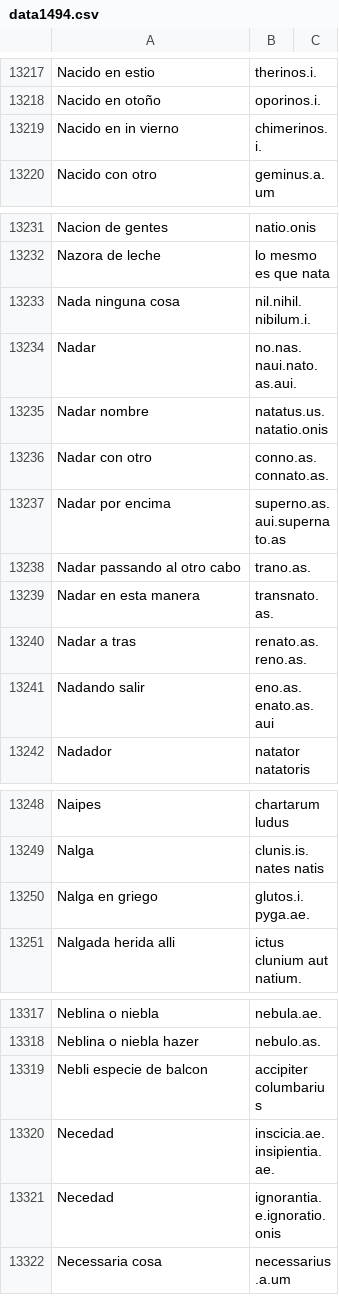
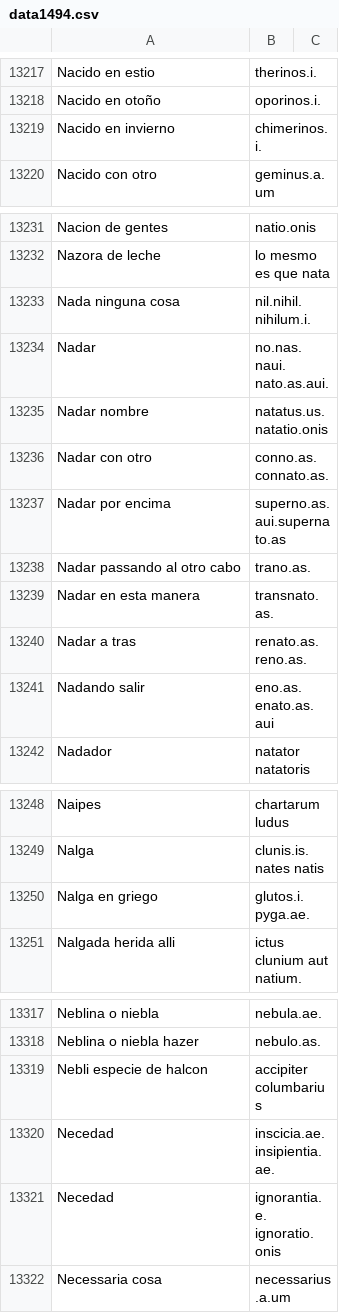
Before and after one commit to Diegeau/RBDH.dictionarium_nebrissenssis.github.io, a CSV file: data1494.csv, drawn as a sheet; only a part is shown, gaps mark what is left out; the diff covers the shown part only.

Commit message:
Update data1494.csv

```diff
--- a/data1494.csv
+++ b/data1494.csv
@@ -13218,3 +13218,3 @@ Nacido en estio,therinos.i.
 Nacido en otoño,oporinos.i.
-Nacido en in vierno,chimerinos.i.
+Nacido en invierno,chimerinos.i.
 Nacido con otro,geminus.a.um
@@ -13232,4 +13232,4 @@ Nacion de gentes,natio.onis
 Nazora de leche,lo mesmo es que nata
-Nada ninguna cosa,nil.nihil.nibilum.i.
-Nadar,no.nas.naui.nato.as.aui.
+Nada ninguna cosa,nil.nihil.nihilum.i.
+Nadar,no.nas.naui. nato.as.aui.
 Nadar nombre,natatus.us.natatio.onis
@@ -13239,4 +13239,4 @@ Nadar passando al otro cabo,trano.as.
 Nadar en esta manera,transnato.as.
-Nadar a tras,renato.as.reno.as.
-Nadando salir,eno.as.enato.as.aui
+Nadar a tras,renato.as. reno.as.
+Nadando salir,eno.as. enato.as.aui
 Nadador,natator natatoris
@@ -13249,3 +13249,3 @@ Naipes,chartarum ludus
 Nalga,clunis.is.nates natis
-Nalga en griego,glutos.i.pyga.ae.
+Nalga en griego,glutos.i. pyga.ae.
 Nalgada herida alli,ictus clunium aut natium.
@@ -13318,5 +13318,5 @@ Neblina o niebla,nebula.ae.
 Neblina o niebla hazer,nebulo.as.
-Nebli especie de balcon,accipiter columbarius
+Nebli especie de halcon,accipiter columbarius
 Necedad,inscicia.ae.insipientia.ae.
-Necedad,ignorantia.e.ignoratio.onis
+Necedad,ignorantia.e. ignoratio.onis
 Necessaria cosa,necessarius.a.um
```
Also changed, not shown: 2 edited cells elsewhere in this file.
